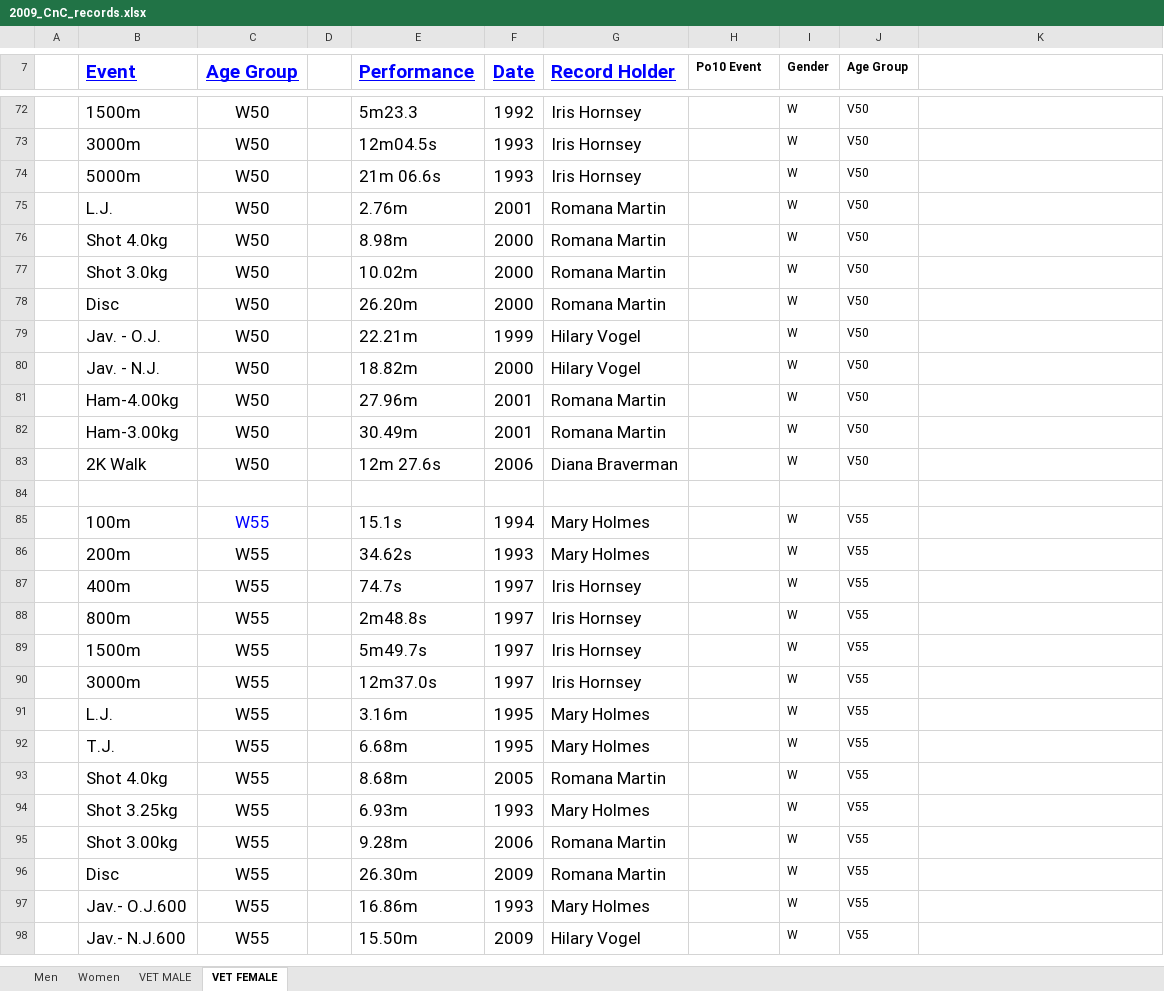
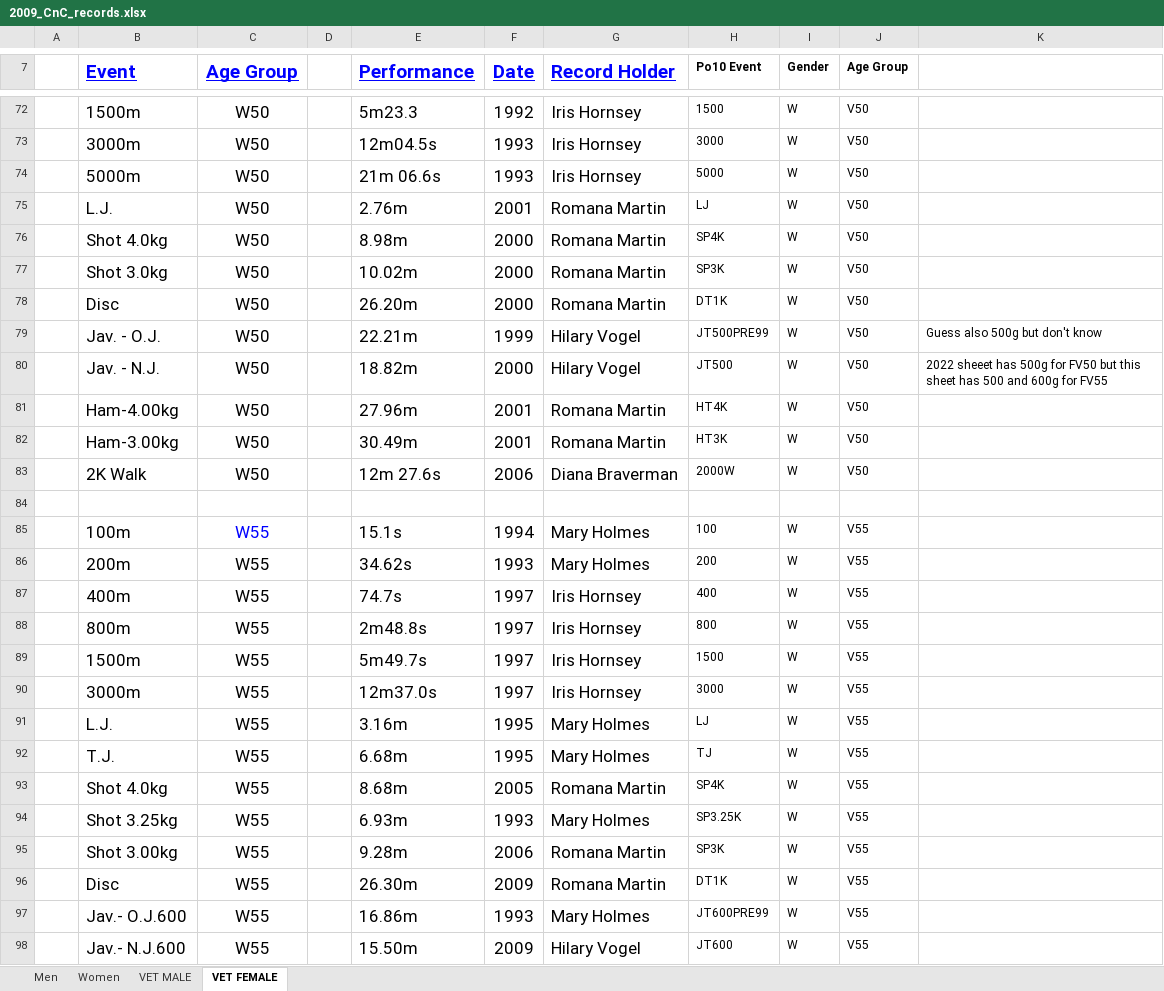
Before and after one commit to charlie-wartnaby/powerof10-tools, an Excel workbook: 2009_CnC_records.xlsx, sheet VET FEMALE, drawn as a sheet; only a part is shown, gaps mark what is left out; values as stored, in another font and other column widths than the file's, no borders; charts and pictures not drawn; the diff covers the shown part only; the diff names each change by its address in the sheet, - before the commit and + after, or states it on an @@ line.

Commit message:
First pass of 2009 records done, will need fettling of sheet and code to parse it all I'm sure

```diff
--- a/2009_CnC_records.xlsx (sheet VET FEMALE)
+++ b/2009_CnC_records.xlsx (sheet VET FEMALE)
-H72 (Po10 Event): (empty)
+H72 (Po10 Event): 1500
-H73 (Po10 Event): (empty)
+H73 (Po10 Event): 3000
-H74 (Po10 Event): (empty)
+H74 (Po10 Event): 5000
-H75 (Po10 Event): (empty)
+H75 (Po10 Event): LJ
-H76 (Po10 Event): (empty)
+H76 (Po10 Event): SP4K
-H77 (Po10 Event): (empty)
+H77 (Po10 Event): SP3K
-H78 (Po10 Event): (empty)
+H78 (Po10 Event): DT1K
-H79 (Po10 Event): (empty)
+H79 (Po10 Event): JT500PRE99
-K79: (empty)
+K79: Guess also 500g but don't know
-H80 (Po10 Event): (empty)
+H80 (Po10 Event): JT500
-K80: (empty)
+K80: 2022 sheeet has 500g for FV50 but this sheet has 500 and 600g for FV55
-H81 (Po10 Event): (empty)
+H81 (Po10 Event): HT4K
-H82 (Po10 Event): (empty)
+H82 (Po10 Event): HT3K
-H83 (Po10 Event): (empty)
+H83 (Po10 Event): 2000W
-H85 (Po10 Event): (empty)
+H85 (Po10 Event): 100
-H86 (Po10 Event): (empty)
+H86 (Po10 Event): 200
-H87 (Po10 Event): (empty)
+H87 (Po10 Event): 400
-H88 (Po10 Event): (empty)
+H88 (Po10 Event): 800
-H89 (Po10 Event): (empty)
+H89 (Po10 Event): 1500
-H90 (Po10 Event): (empty)
+H90 (Po10 Event): 3000
-H91 (Po10 Event): (empty)
+H91 (Po10 Event): LJ
-H92 (Po10 Event): (empty)
+H92 (Po10 Event): TJ
-H93 (Po10 Event): (empty)
+H93 (Po10 Event): SP4K
-H94 (Po10 Event): (empty)
+H94 (Po10 Event): SP3.25K
-H95 (Po10 Event): (empty)
+H95 (Po10 Event): SP3K
-H96 (Po10 Event): (empty)
+H96 (Po10 Event): DT1K
-H97 (Po10 Event): (empty)
+H97 (Po10 Event): JT600PRE99
-H98 (Po10 Event): (empty)
+H98 (Po10 Event): JT600
```
Also changed, not shown: 101 edited cells elsewhere in this sheet, sheet VET MALE, 1 other file.
